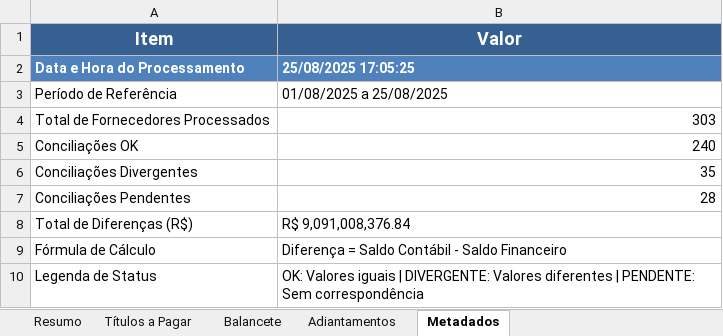
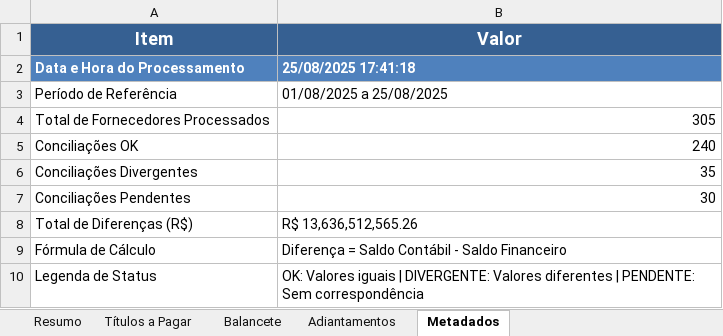
Before and after one commit to AndreDclick/itaminas-movimento-bancario, an Excel workbook: results/CONCILIACAO_01-08-2025_a_25-08-2025.xlsx, sheet Metadados, drawn as a sheet; values as stored, in another font and other column widths than the file's, no borders; the diff names each change by its address in the sheet, - before the commit and + after, or states it on an @@ line.

```diff
--- a/results/CONCILIACAO_01-08-2025_a_25-08-2025.xlsx (sheet Metadados)
+++ b/results/CONCILIACAO_01-08-2025_a_25-08-2025.xlsx (sheet Metadados)
-B2 (Valor): 25/08/2025 17:05:25
+B2 (Valor): 25/08/2025 17:41:18
-B4 (Valor): 303
+B4 (Valor): 305
-B7 (Valor): 28
+B7 (Valor): 30
-B8 (Valor): R$ 9,091,008,376.84
+B8 (Valor): R$ 13,636,512,565.26
```
Also changed, not shown: sheet Títulos a Pagar, sheet Adiantamentos, sheet Resumo, sheet Balancete, 1 other file.
